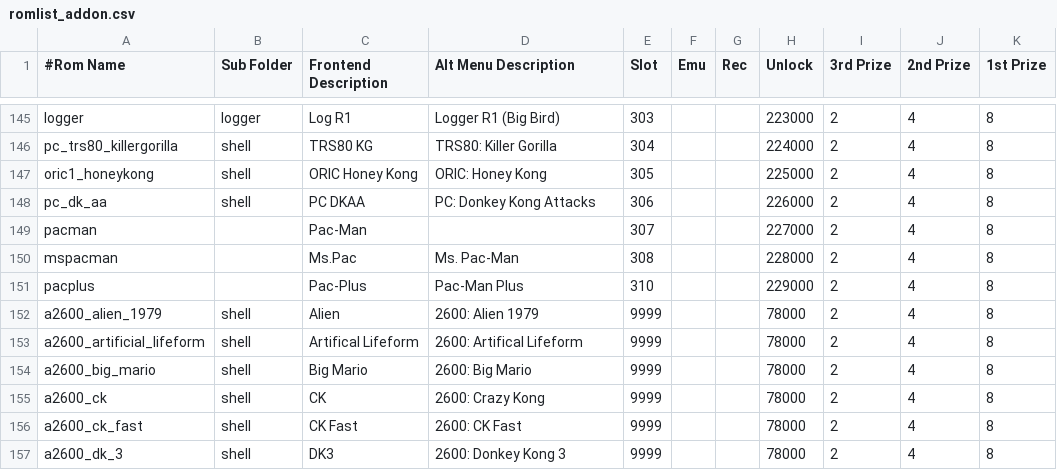
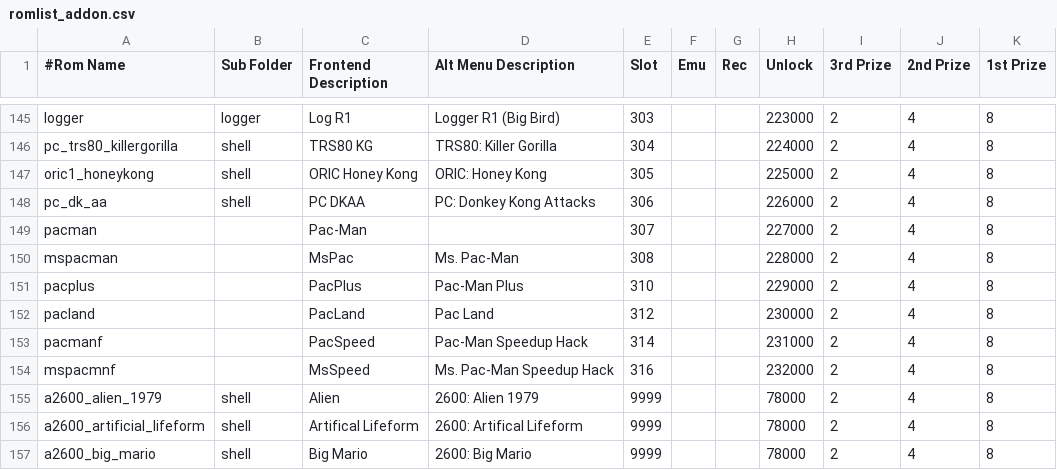
Before and after one commit to 10yard/dkafe, a CSV file: romlist_addon.csv, drawn as a sheet; only a part is shown, gaps mark what is left out; the shorter side is filled out with more unchanged rows.

```diff
--- a/romlist_addon.csv
+++ b/romlist_addon.csv
@@ -149,4 +149,7 @@ pc_dk_aa,shell,PC DKAA,PC: Donkey Kong Attacks,306,,,226000,2,4,8
 pacman,,Pac-Man,,307,,,227000,2,4,8
-mspacman,,Ms.Pac,Ms. Pac-Man,308,,,228000,2,4,8
-pacplus,,Pac-Plus,Pac-Man Plus,310,,,229000,2,4,8
+mspacman,,MsPac,Ms. Pac-Man,308,,,228000,2,4,8
+pacplus,,PacPlus,Pac-Man Plus,310,,,229000,2,4,8
+pacland,,PacLand,Pac Land,312,,,230000,2,4,8
+pacmanf,,PacSpeed,Pac-Man Speedup Hack,314,,,231000,2,4,8
+mspacmnf,,MsSpeed,Ms. Pac-Man Speedup Hack,316,,,232000,2,4,8
 a2600_alien_1979,shell,Alien,2600: Alien 1979,9999,,,78000,2,4,8
```
Also changed, not shown: 6 other files.
